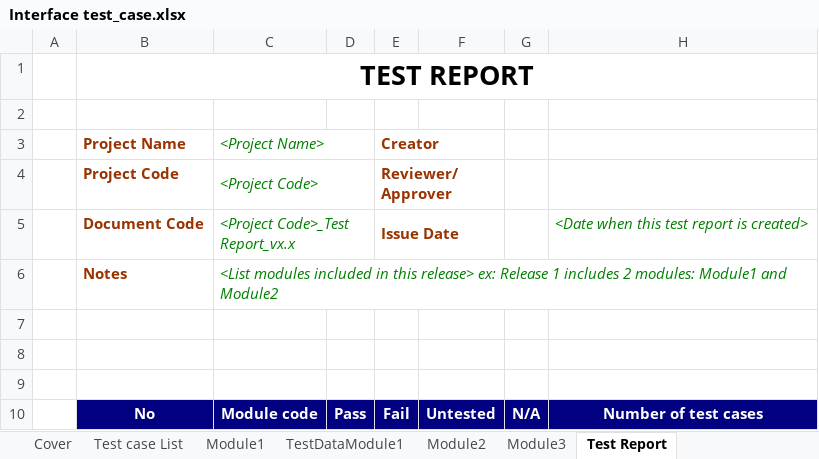
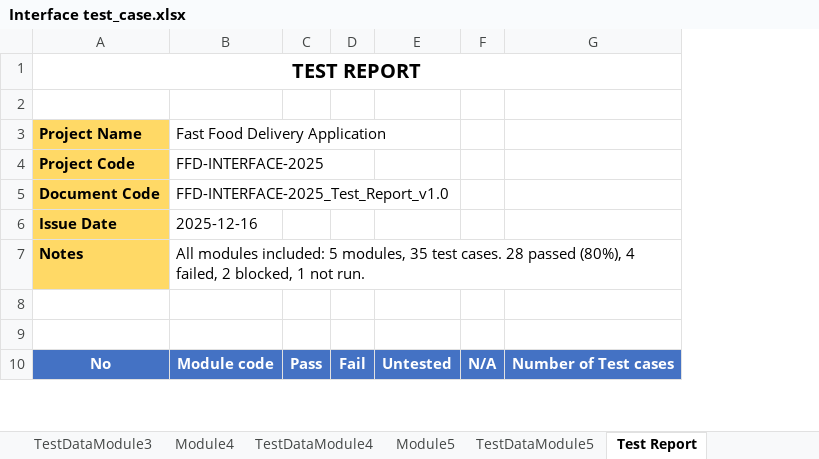
Before and after one commit to truongnhat140104/Project-KTPM, an Excel workbook: project/templates/Interface test_case.xlsx, sheet Test Report, drawn as a sheet; only a part is shown; values as stored, in another font and other column widths than the file's, no borders; removed rows and columns are numbered as before the commit, all else as after; the diff covers the shown part only; the diff names each change by its address in the sheet, - before the commit and + after, or states it on an @@ line.

Commit message:
Add review checklist testcase

```diff
--- a/project/templates/Interface test_case.xlsx (sheet Test Report)
+++ b/project/templates/Interface test_case.xlsx (sheet Test Report)
-sheet tab: Cover
+sheet tab: TestDataModule3
+sheet tab: Module4
+sheet tab: TestDataModule4
+sheet tab: Module5
+sheet tab: TestDataModule5
-column A, empty
-column D, row 10: Pass
+column C, row 10: Pass
-column H, row 5: <Date when this test report is created>; row 10: Number of test cases
+column G, row 10: Number of Test cases
@@ A1 text size: smaller @@
@@ A3:A5 fill: none → #FFD966, text colour: #993300 → black @@
-B3: <Project Name>
+B3: Fast Food Delivery Application
@@ B3:B5 italic: on → off, text colour: #008000 → black @@
-C3:D3 merged
-D3: Creator
+D3: (empty)
-E3:F3 merged
-B4: <Project Code>
+B4: FFD-INTERFACE-2025
-C4:D4 merged
-D4: Reviewer/Approver
+D4: (empty)
-E4:F4 merged
-B5: <Project Code>_Test Report_vx.x
+B5: FFD-INTERFACE-2025_Test_Report_v1.0
-C5:D5 merged
-D5: Issue Date
+D5: (empty)
-E5:F5 merged
+row 6: Issue Date | 2025-12-16
@@ A7 fill: none → #FFD966, text colour: #993300 → black @@
-B7: <List modules included in this release> ex: Release 1 includes 2 modules: Module1 and Module2
+B7: All modules included: 5 modules, 35 test cases. 28 passed (80%), 4 failed, 2 blocked, 1 not run.
@@ B7 italic: on → off, text colour: #008000 → black @@
-C6:H6 merged
-row 7: (empty)
-A10:B10 fill: #000080
+A10:B10 fill: #4472C4
-D10:F10 fill: #000080
+D10:F10 fill: #4472C4
```
Also changed, not shown: 5 added rows, 3 removed rows, 5 edited cells and cell formats elsewhere in this sheet, sheet Module1, sheet Module2, sheet Module3, sheet TestDataModule1, sheet Test case List, other sheet tabs, formulas that keep their value, hidden cells, project/templates/Compatibility test_case.xlsx, project/templates/Database test_case.xlsx, 12 other files.
